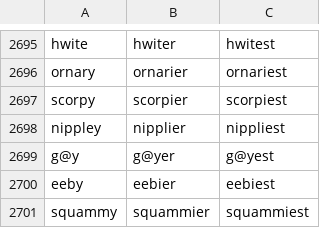
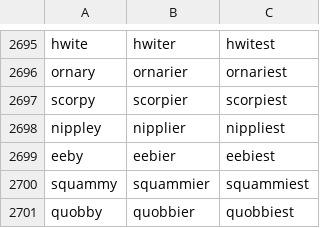
Before and after one commit to gold-silver-copper/english, a CSV file: extractor/adjectives.csv, drawn as a sheet; only a part is shown, gaps mark what is left out; the shorter side is filled out with more unchanged rows.

```diff
--- a/extractor/adjectives.csv
+++ b/extractor/adjectives.csv
@@ -2698,3 +2698,2 @@ scorpy,scorpier,scorpiest
 nippley,nipplier,nippliest
-g@y,g@yer,g@yest
 eeby,eebier,eebiest
```
Also changed, not shown: extractor/nouns_with_plurals.csv, extractor/verb_conjugations.csv, 4 other files.
